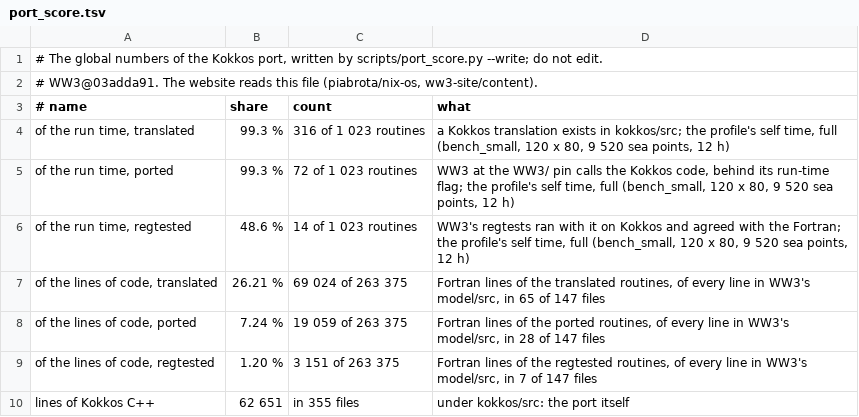
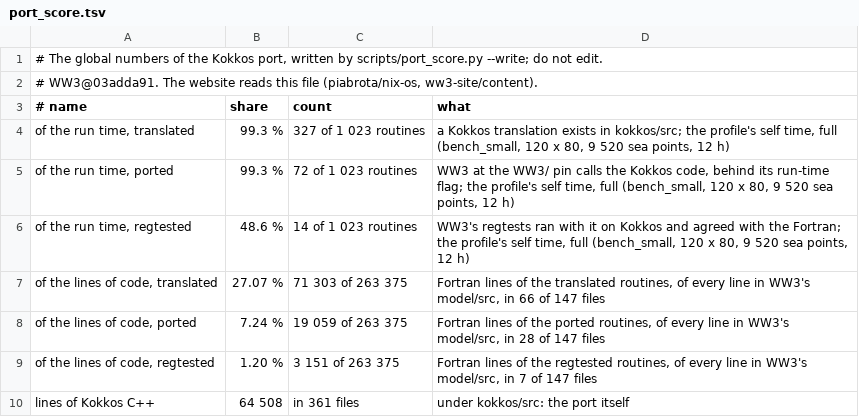
Before and after one commit to h0ffmann/ww3-gpu, a TSV file: site/data/port_score.tsv, drawn as a sheet.

```diff
--- a/site/data/port_score.tsv
+++ b/site/data/port_score.tsv
@@ -3,8 +3,8 @@
 # name	share	count	what
-of the run time, translated	99.3 %	316 of 1 023 routines	a Kokkos translation exists in kokkos/src; the profile's self time, full (bench_small, 120 x 80, 9 520 sea points, 12 h)
+of the run time, translated	99.3 %	327 of 1 023 routines	a Kokkos translation exists in kokkos/src; the profile's self time, full (bench_small, 120 x 80, 9 520 sea points, 12 h)
 of the run time, ported	99.3 %	72 of 1 023 routines	WW3 at the WW3/ pin calls the Kokkos code, behind its run-time flag; the profile's self time, full (bench_small, 120 x 80, 9 520 sea points, 12 h)
 of the run time, regtested	48.6 %	14 of 1 023 routines	WW3's regtests ran with it on Kokkos and agreed with the Fortran; the profile's self time, full (bench_small, 120 x 80, 9 520 sea points, 12 h)
-of the lines of code, translated	26.21 %	69 024 of 263 375	Fortran lines of the translated routines, of every line in WW3's model/src, in 65 of 147 files
+of the lines of code, translated	27.07 %	71 303 of 263 375	Fortran lines of the translated routines, of every line in WW3's model/src, in 66 of 147 files
 of the lines of code, ported	7.24 %	19 059 of 263 375	Fortran lines of the ported routines, of every line in WW3's model/src, in 28 of 147 files
 of the lines of code, regtested	1.20 %	3 151 of 263 375	Fortran lines of the regtested routines, of every line in WW3's model/src, in 7 of 147 files
-lines of Kokkos C++	62 651	in 355 files	under kokkos/src: the port itself
+lines of Kokkos C++	64 508	in 361 files	under kokkos/src: the port itself
```
Also changed, not shown: kokkos/PORT_TABLE.tsv, kokkos/ports.tsv, 23 other files.
